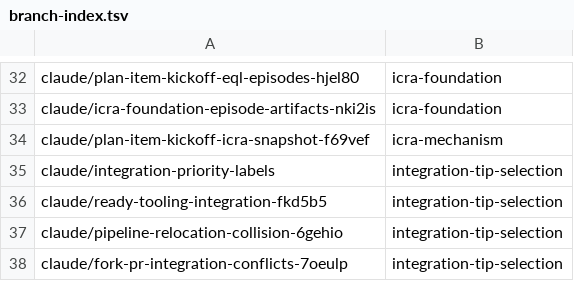
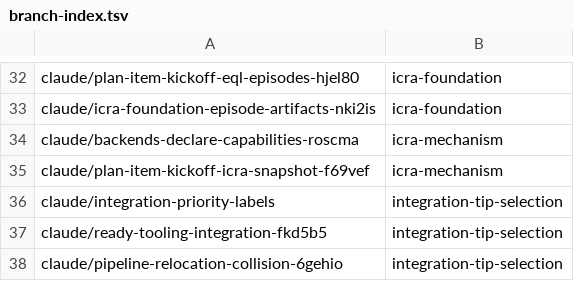
Before and after one commit to AbdelrhmanBassiouny/cognitive_robot_abstract_machine, a TSV file: .claude/personal/plans/_generated/branch-index.tsv, drawn as a sheet; only a part is shown, gaps mark what is left out; the shorter side is filled out with more unchanged rows.

Commit message:
Update plan manifest for icra-mechanism

```diff
--- a/.claude/personal/plans/_generated/branch-index.tsv
+++ b/.claude/personal/plans/_generated/branch-index.tsv
@@ -33,2 +33,3 @@ claude/plan-item-kickoff-eql-episodes-hjel80	icra-foundation
 claude/icra-foundation-episode-artifacts-nki2is	icra-foundation
+claude/backends-declare-capabilities-roscma	icra-mechanism
 claude/plan-item-kickoff-icra-snapshot-f69vef	icra-mechanism
```
Also changed, not shown: 2 other files.
